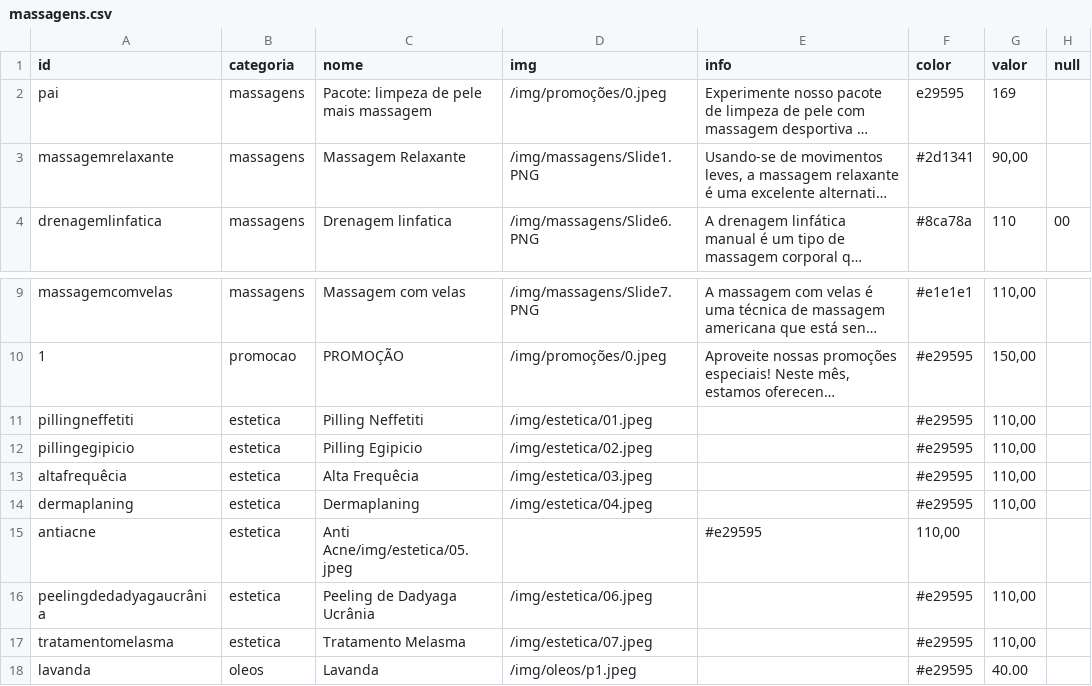
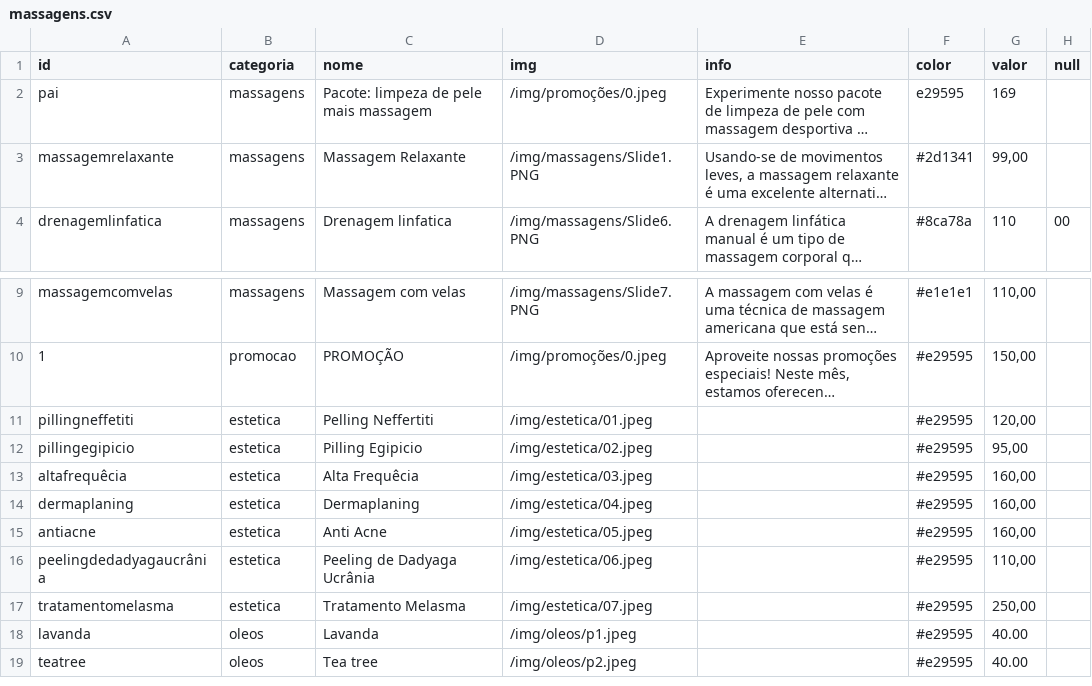
Before and after one commit to AliferSouza/spavidasants, a CSV file: data/massagens/massagens.csv, drawn as a sheet; only a part is shown, gaps mark what is left out; the shorter side is filled out with more unchanged rows; long unchanged cells end in …; the diff names each change by its address in the sheet, - before the commit and + after, or states it on an @@ line.

```diff
--- a/data/massagens/massagens.csv
+++ b/data/massagens/massagens.csv
-G3 (valor): 90,00
+G3 (valor): 99,00
-C11 (nome): Pilling Neffetiti
+C11 (nome): Pelling Neffertiti
-G11 (valor): 110,00
+G11 (valor): 120,00
-G12 (valor): 110,00
+G12 (valor): 95,00
-G13:G14 (valor): 110,00
+G13:G14 (valor): 160,00
-C15 (nome): Anti Acne/img/estetica/05.jpeg
+C15 (nome): Anti Acne
-D15 (img): (empty)
+D15 (img): /img/estetica/05.jpeg
-E15 (info): #e29595
+E15 (info): (empty)
-F15 (color): 110,00
+F15 (color): #e29595
-G15 (valor): (empty)
+G15 (valor): 160,00
-G17 (valor): 110,00
+G17 (valor): 250,00
```
Also changed, not shown: 5 other files.
